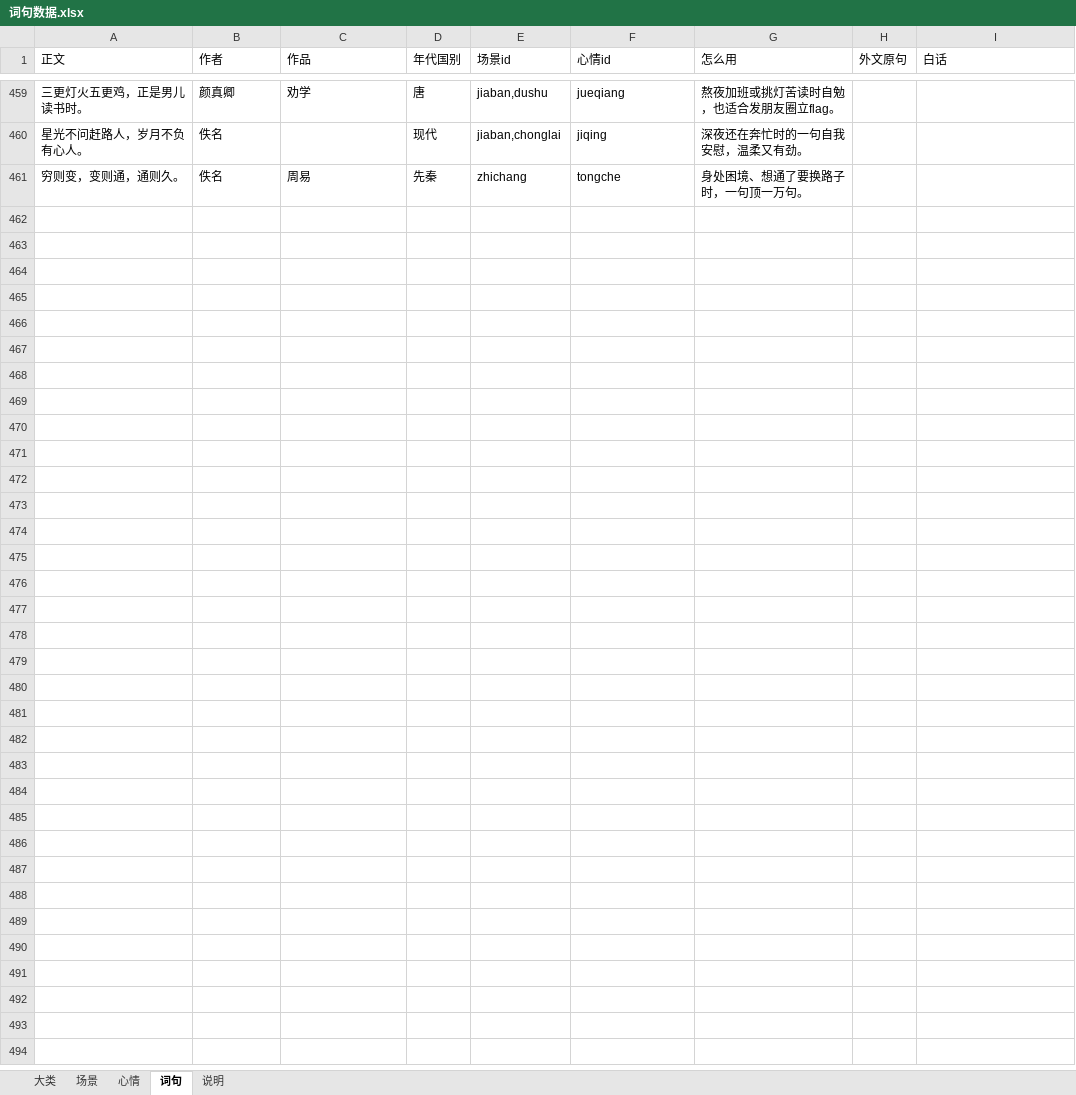
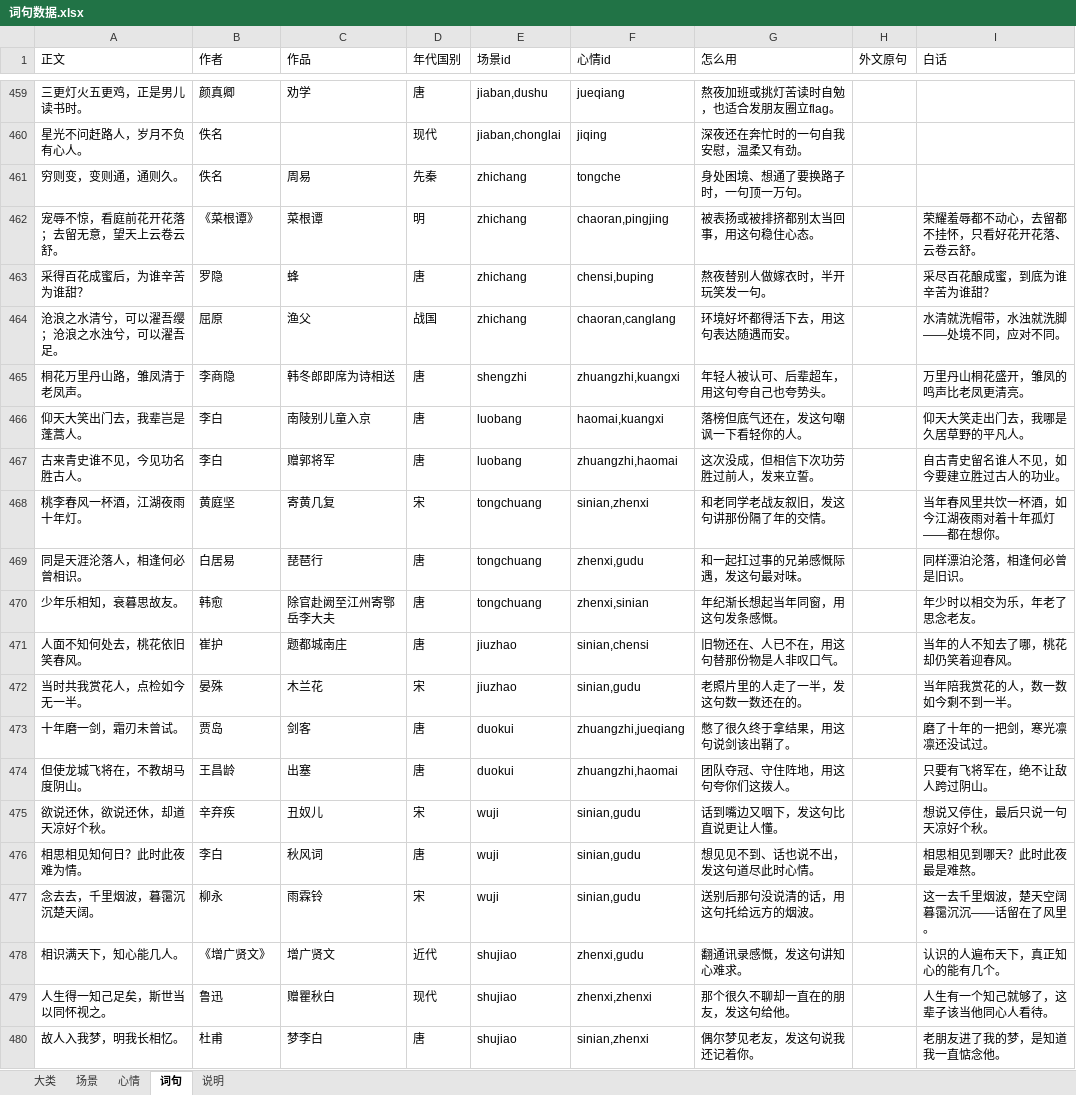
Before and after one commit to cijunet/www, an Excel workbook: data/词句数据.xlsx, sheet 词句, drawn as a sheet; only a part is shown, gaps mark what is left out; values as stored, in another font and other column widths than the file's, no borders; the diff covers the shown part only; the diff names each change by its address in the sheet, - before the commit and + after, or states it on an @@ line.

Commit message:
完善：补强 14 个偏薄场景 + 清洗无效心情id + 校验零告警
- 为 shiye/gaochu/shengzhi/jiaban/zhichang/luobang/tongchuang/jiuzhao/
  duokui/wuji/shujiao/biye/maogou/suibo 等薄场景新增高质量、有据可查的词句
- shiye 由 1 条增至 10 条；并用外文金句(丘吉尔/弗罗斯特/谚语)补足
- 清洗误用的场景概念作心情id(youpeng/jujia/shiguang)，复检 0 无效 id
- 构建: 297 页 / 508 词 / 83 场景 / 175 作者，无空场景、无未知告警

```diff
--- a/data/词句数据.xlsx (sheet 词句)
+++ b/data/词句数据.xlsx (sheet 词句)
+row 462: 宠辱不惊，看庭前花开花落；去留无意，望天上云卷云舒。 | 《菜根谭》 | 菜根谭 | 明 | zhichang | chaoran,pingjing | 被表扬或被排挤都别太当回事，用这句稳住心态。 |  | 荣耀羞辱都不动心，去留都不挂怀，只看好花开花落、云卷云舒。
+row 463: 采得百花成蜜后，为谁辛苦为谁甜？ | 罗隐 | 蜂 | 唐 | zhichang | chensi,buping | 熬夜替别人做嫁衣时，半开玩笑发一句。 |  | 采尽百花酿成蜜，到底为谁辛苦为谁甜？
+row 464: 沧浪之水清兮，可以濯吾缨；沧浪之水浊兮，可以濯吾足。 | 屈原 | 渔父 | 战国 | zhichang | chaoran,canglang | 环境好坏都得活下去，用这句表达随遇而安。 |  | 水清就洗帽带，水浊就洗脚——处境不同，应对不同。
+row 465: 桐花万里丹山路，雏凤清于老凤声。 | 李商隐 | 韩冬郎即席为诗相送 | 唐 | shengzhi | zhuangzhi,kuangxi | 年轻人被认可、后辈超车，用这句夸自己也夸势头。 |  | 万里丹山桐花盛开，雏凤的鸣声比老凤更清亮。
+row 466: 仰天大笑出门去，我辈岂是蓬蒿人。 | 李白 | 南陵别儿童入京 | 唐 | luobang | haomai,kuangxi | 落榜但底气还在，发这句嘲讽一下看轻你的人。 |  | 仰天大笑走出门去，我哪是久居草野的平凡人。
+row 467: 古来青史谁不见，今见功名胜古人。 | 李白 | 赠郭将军 | 唐 | luobang | zhuangzhi,haomai | 这次没成，但相信下次功劳胜过前人，发来立誓。 |  | 自古青史留名谁人不见，如今要建立胜过古人的功业。
+row 468: 桃李春风一杯酒，江湖夜雨十年灯。 | 黄庭坚 | 寄黄几复 | 宋 | tongchuang | sinian,zhenxi | 和老同学老战友叙旧，发这句讲那份隔了年的交情。 |  | 当年春风里共饮一杯酒，如今江湖夜雨对着十年孤灯——都在想你。
+row 469: 同是天涯沦落人，相逢何必曾相识。 | 白居易 | 琵琶行 | 唐 | tongchuang | zhenxi,gudu | 和一起扛过事的兄弟感慨际遇，发这句最对味。 |  | 同样漂泊沦落，相逢何必曾是旧识。
+row 470: 少年乐相知，衰暮思故友。 | 韩愈 | 除官赴阙至江州寄鄂岳李大夫 | 唐 | tongchuang | zhenxi,sinian | 年纪渐长想起当年同窗，用这句发条感慨。 |  | 年少时以相交为乐，年老了思念老友。
+row 471: 人面不知何处去，桃花依旧笑春风。 | 崔护 | 题都城南庄 | 唐 | jiuzhao | sinian,chensi | 旧物还在、人已不在，用这句替那份物是人非叹口气。 |  | 当年的人不知去了哪，桃花却仍笑着迎春风。
+row 472: 当时共我赏花人，点检如今无一半。 | 晏殊 | 木兰花 | 宋 | jiuzhao | sinian,gudu | 老照片里的人走了一半，发这句数一数还在的。 |  | 当年陪我赏花的人，数一数如今剩不到一半。
+row 473: 十年磨一剑，霜刃未曾试。 | 贾岛 | 剑客 | 唐 | duokui | zhuangzhi,jueqiang | 憋了很久终于拿结果，用这句说剑该出鞘了。 |  | 磨了十年的一把剑，寒光凛凛还没试过。
+row 474: 但使龙城飞将在，不教胡马度阴山。 | 王昌龄 | 出塞 | 唐 | duokui | zhuangzhi,haomai | 团队夺冠、守住阵地，用这句夸你们这拨人。 |  | 只要有飞将军在，绝不让敌人跨过阴山。
+row 475: 欲说还休，欲说还休，却道天凉好个秋。 | 辛弃疾 | 丑奴儿 | 宋 | wuji | sinian,gudu | 话到嘴边又咽下，发这句比直说更让人懂。 |  | 想说又停住，最后只说一句天凉好个秋。
+row 476: 相思相见知何日？此时此夜难为情。 | 李白 | 秋风词 | 唐 | wuji | sinian,gudu | 想见见不到、话也说不出，发这句道尽此时心情。 |  | 相思相见到哪天？此时此夜最是难熬。
+row 477: 念去去，千里烟波，暮霭沉沉楚天阔。 | 柳永 | 雨霖铃 | 宋 | wuji | sinian,gudu | 送别后那句没说清的话，用这句托给远方的烟波。 |  | 这一去千里烟波，楚天空阔暮霭沉沉——话留在了风里。
+row 478: 相识满天下，知心能几人。 | 《增广贤文》 | 增广贤文 | 近代 | shujiao | zhenxi,gudu | 翻通讯录感慨，发这句讲知心难求。 |  | 认识的人遍布天下，真正知心的能有几个。
+row 479: 人生得一知己足矣，斯世当以同怀视之。 | 鲁迅 | 赠瞿秋白 | 现代 | shujiao | zhenxi,zhenxi | 那个很久不聊却一直在的朋友，发这句给他。 |  | 人生有一个知己就够了，这辈子该当他同心人看待。
+row 480: 故人入我梦，明我长相忆。 | 杜甫 | 梦李白 | 唐 | shujiao | sinian,zhenxi | 偶尔梦见老友，发这句说我还记着你。 |  | 老朋友进了我的梦，是知道我一直惦念他。
```
Also changed, not shown: 29 added rows elsewhere in this sheet, 2 other files.
